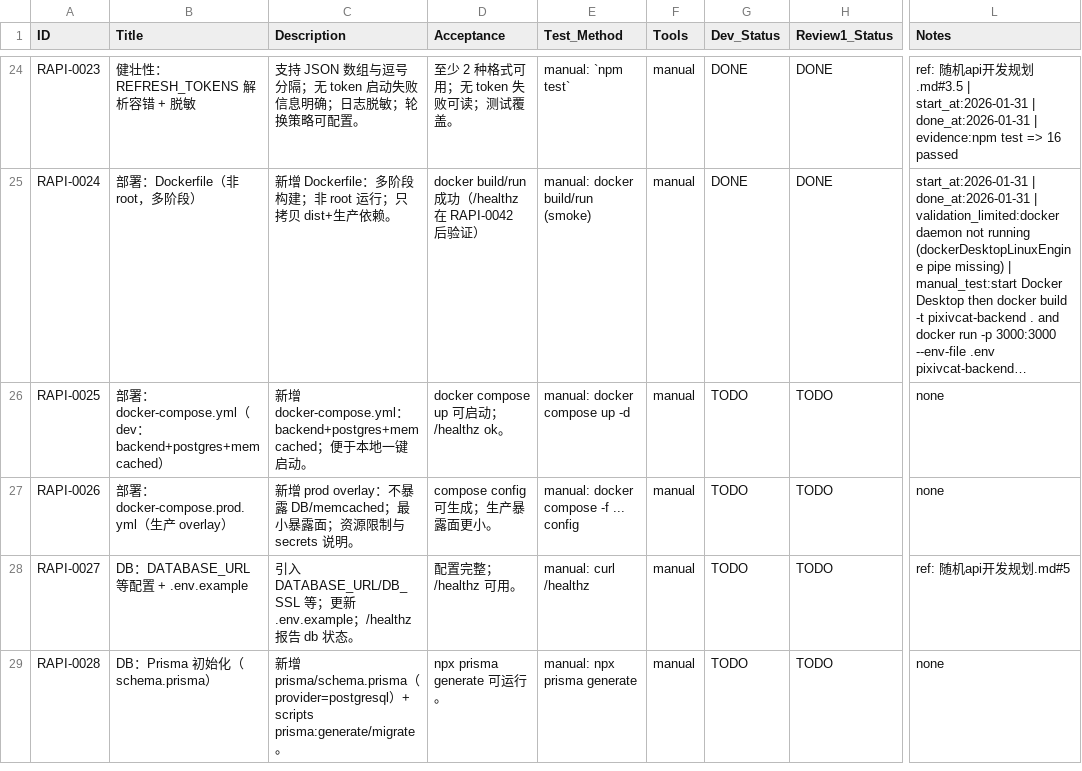
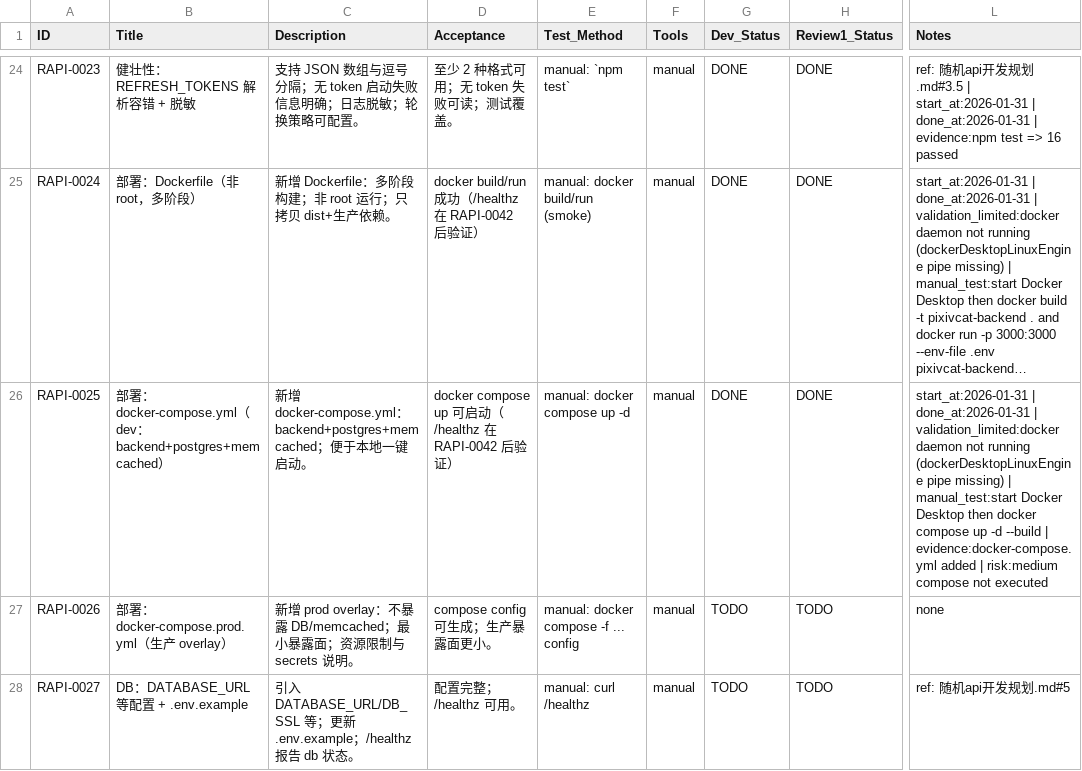
Before and after one commit to inliver233/Random-Pixiv-img-api, a CSV file: issues/2026-01-31_19-36-13-random-anime-image-api.csv, drawn as a sheet; only a part is shown, gaps mark what is left out; the shorter side is filled out with more unchanged rows; long unchanged cells end in …; the diff names each change by its address in the sheet, - before the commit and + after, or states it on an @@ line.

Commit message:
[RAPI-0025] 部署：docker-compose.yml（dev：backend+postgres+memcached）

```diff
--- a/issues/2026-01-31_19-36-13-random-anime-image-api.csv
+++ b/issues/2026-01-31_19-36-13-random-anime-image-api.csv
-D26 (Acceptance): docker compose up 可启动；/healthz ok。
+D26 (Acceptance): docker compose up 可启动（/healthz 在 RAPI-0042 后验证）
-G26 (Dev_Status): TODO
+G26 (Dev_Status): DONE
-H26 (Review1_Status): TODO
+H26 (Review1_Status): DONE
-L26 (Notes): none
+L26 (Notes): start_at:2026-01-31 | done_at:2026-01-31 | validation_limited:docker daemon not running (dockerDesktopLinuxEngine pipe missing) | manual_test:start Docker Desktop then docker compose up -d --build | evidence:docker-compose.yml added | risk:medium compose not executed
```
Also changed, not shown: 1 other file.
